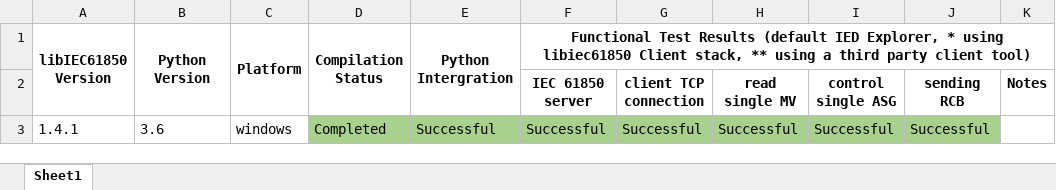
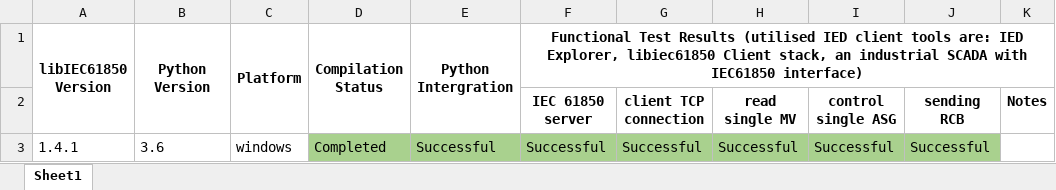
Before and after one commit to shuoChenTHU/pyIEC61850, an Excel workbook: pyiec61850_compiling_results.xlsx, sheet Sheet1, drawn as a sheet; only a part is shown; values as stored, in another font and other column widths than the file's, no borders; the diff covers the shown part only; the diff names each change by its address in the sheet, - before the commit and + after, or states it on an @@ line.

Commit message:
updated compiling results; added several compiled Python bindings; update of the doc

```diff
--- a/pyiec61850_compiling_results.xlsx (sheet Sheet1)
+++ b/pyiec61850_compiling_results.xlsx (sheet Sheet1)
-F1: …Test Results (default IED Explorer, * using libiec61850 Client stack, ** using a third party client tool)
+F1: …Test Results (utilised IED client tools are: IED Explorer, libiec61850 Client stack, an industrial SCADA with IEC61850 interface)
```
Also changed, not shown: 3 added rows, 68 edited cells and cell formats elsewhere in this sheet, 16 other files.
